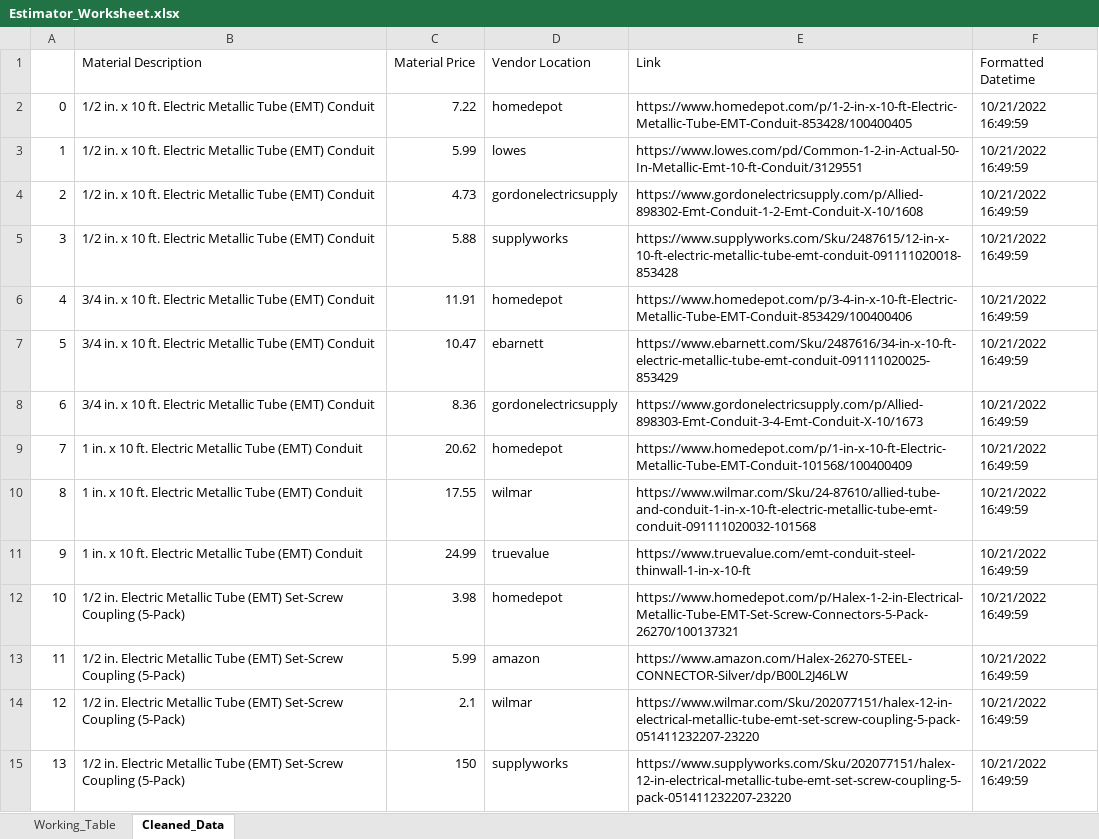
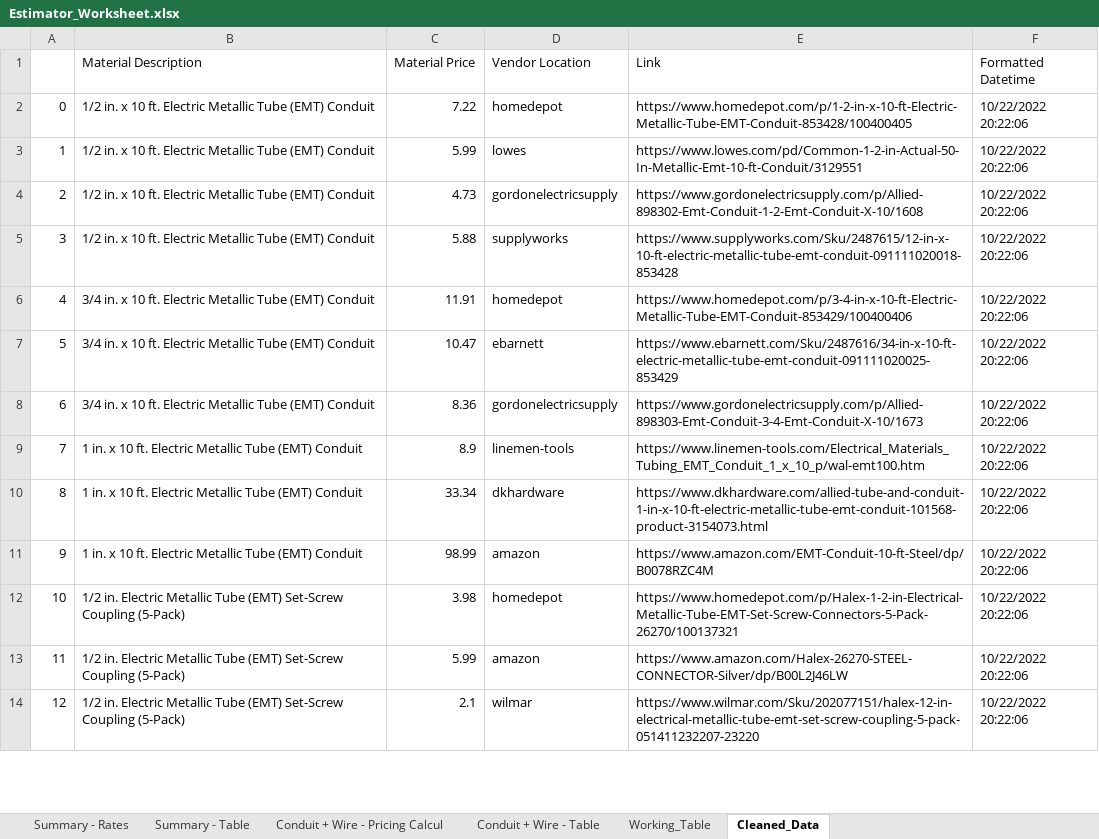
Before and after one commit to thegreatkeej/Estimator_Project, an Excel workbook: Estimator_Worksheet.xlsx, sheet Cleaned_Data, drawn as a sheet; only a part is shown; values as stored, in another font and other column widths than the file's, no cell formats; removed rows and columns are numbered as before the commit, all else as after; the diff covers the shown part only; the diff names each change by its address in the sheet, - before the commit and + after, or states it on an @@ line.

Commit message:
Completed estimator sheet so that it updates new tables everytime the program is run

```diff
--- a/Estimator_Worksheet.xlsx (sheet Cleaned_Data)
+++ b/Estimator_Worksheet.xlsx (sheet Cleaned_Data)
+sheet tab: Summary - Rates
+sheet tab: Summary - Table
+sheet tab: Conduit + Wire - Pricing Calcul
+sheet tab: Conduit + Wire - Table
-F2:F14 (Formatted Datetime): 10/21/2022 16:49:59
+F2:F14 (Formatted Datetime): 10/22/2022 20:22:06
-C9 (Material Price): 20.62
+C9 (Material Price): 8.9
-D9 (Vendor Location): homedepot
+D9 (Vendor Location): linemen-tools
-E9 (Link): https://www.homedepot.com/p/1-in-x-10-ft-Electric-Metallic-Tube-EMT-Conduit-101568/100400409
+E9 (Link): https://www.linemen-tools.com/Electrical_Materials_Tubing_EMT_Conduit_1_x_10_p/wal-emt100.htm
-C10 (Material Price): 17.55
+C10 (Material Price): 33.34
-D10 (Vendor Location): wilmar
+D10 (Vendor Location): dkhardware
-E10 (Link): https://www.wilmar.com/Sku/24-87610/allied-tube-and-conduit-1-in-x-10-ft-electric-metallic-tube-emt-conduit-091111020032-101568
+E10 (Link): https://www.dkhardware.com/allied-tube-and-conduit-1-in-x-10-ft-electric-metallic-tube-emt-conduit-101568-product-3154073.html
-C11 (Material Price): 24.99
+C11 (Material Price): 98.99
-D11 (Vendor Location): truevalue
+D11 (Vendor Location): amazon
-E11 (Link): https://www.truevalue.com/emt-conduit-steel-thinwall-1-in-x-10-ft
+E11 (Link): https://www.amazon.com/EMT-Conduit-10-ft-Steel/dp/B0078RZC4M
-row 15: 13 | 1/2 in. Electric Metallic Tube (EMT) Set-Screw Coupling (5-Pack) | 150 | supplyworks | https://www.supplyworks.com/Sku/202077151/halex-12-in-electrical-metallic-tube-emt-set-screw-coupling-5-pack-051411232207-23220 | 10/21/2022 16:49:59
```
Also changed, not shown: 2 added rows, 15 removed rows, 32 edited cells and row numbers in column A elsewhere in this sheet, sheet Working_Table, cell formats, 3 other files.
